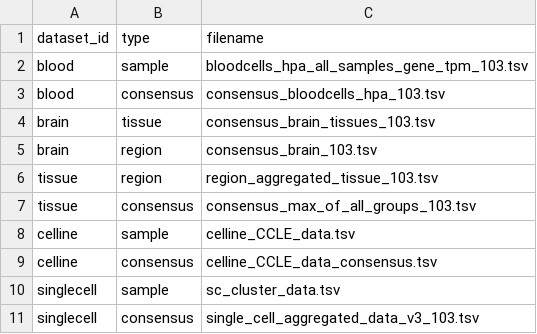
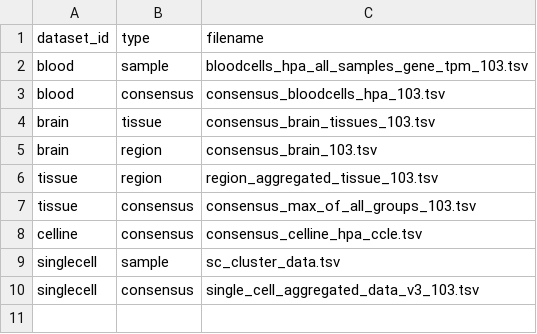
Before and after one commit to maxkarlsson/HPA-gene-clustering, a CSV file: run_settings/20221020 all_datasets.csv, drawn as a sheet.

```diff
--- a/run_settings/20221020 all_datasets.csv
+++ b/run_settings/20221020 all_datasets.csv
@@ -7,4 +7,3 @@ tissue,region,region_aggregated_tissue_103.tsv
 tissue,consensus,consensus_max_of_all_groups_103.tsv
-celline,sample,celline_CCLE_data.tsv
-celline,consensus,celline_CCLE_data_consensus.tsv
+celline,consensus,consensus_celline_hpa_ccle.tsv
 singlecell,sample,sc_cluster_data.tsv
```
Also changed, not shown: run_settings/20221004_settings.csv, 2 other files.
